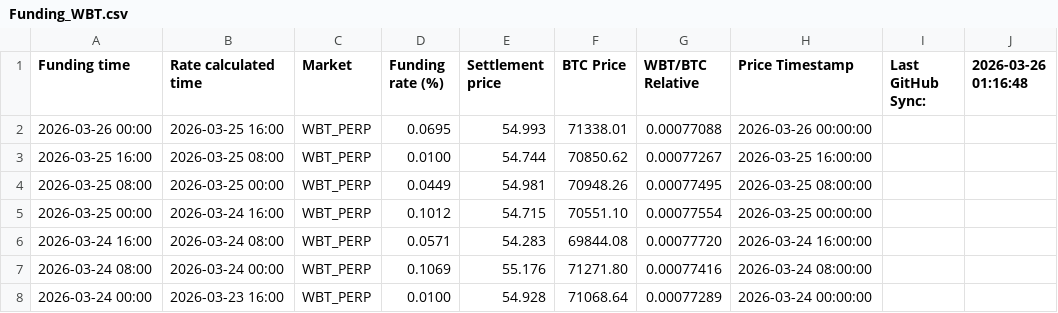
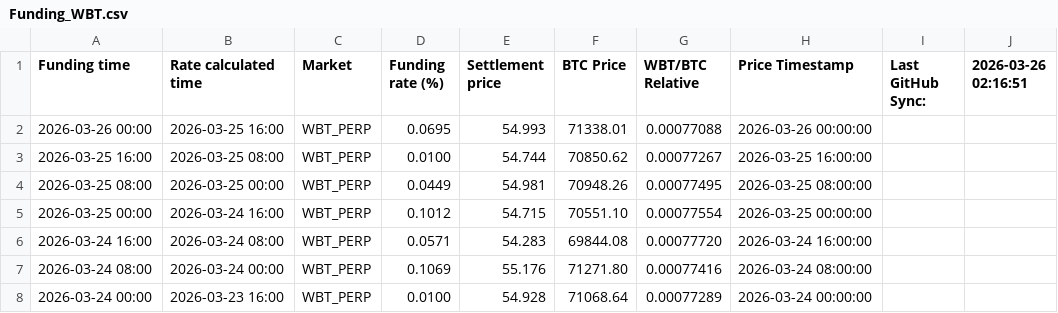
Before and after one commit to Kankermanas/wbt_funding, a CSV file: Funding_WBT.csv, drawn as a sheet; only a part is shown.

Commit message:
Update: 3/26/2026, 3:16:54 AM

```diff
--- a/Funding_WBT.csv
+++ b/Funding_WBT.csv
@@ -1,2 +1,2 @@
-"Funding time","Rate calculated time","Market","Funding rate (%)","Settlement price","BTC Price","WBT/BTC Relative","Price Timestamp","Last GitHub Sync:","2026-03-26 01:16:48"
+"Funding time","Rate calculated time","Market","Funding rate (%)","Settlement price","BTC Price","WBT/BTC Relative","Price Timestamp","Last GitHub Sync:","2026-03-26 02:16:51"
 "2026-03-26 00:00","2026-03-25 16:00","WBT_PERP","0.0695","54.993","71338.01","0.00077088","2026-03-26 00:00:00","",""
```
